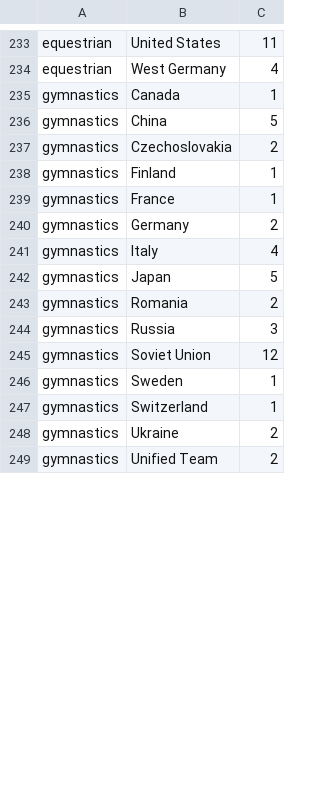
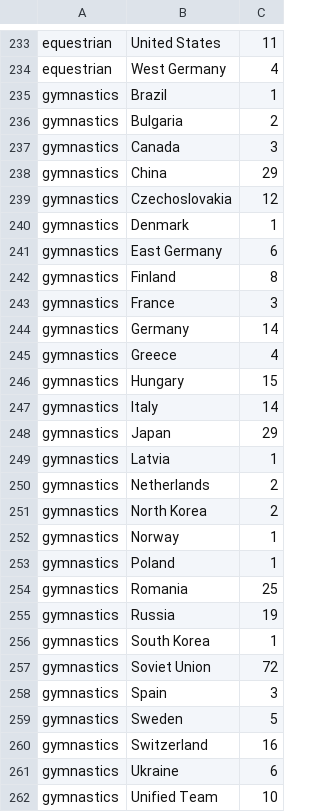
Before and after one commit to hcchien/olympic, a CSV file: nation_gold.csv, drawn as a sheet; only a part is shown, gaps mark what is left out; the diff covers the shown part only.

```diff
--- a/nation_gold.csv
+++ b/nation_gold.csv
@@ -234,16 +234,29 @@ equestrian, United States, 11
 equestrian, West Germany, 4
-gymnastics, Canada, 1
-gymnastics, China, 5
-gymnastics, Czechoslovakia, 2
-gymnastics, Finland, 1
-gymnastics, France, 1
-gymnastics, Germany, 2
-gymnastics, Italy, 4
-gymnastics, Japan, 5
-gymnastics, Romania, 2
-gymnastics, Russia, 3
-gymnastics, Soviet Union, 12
-gymnastics, Sweden, 1
-gymnastics, Switzerland, 1
-gymnastics, Ukraine, 2
-gymnastics, Unified Team, 2
+gymnastics, Brazil, 1
+gymnastics, Bulgaria, 2
+gymnastics, Canada, 3
+gymnastics, China, 29
+gymnastics, Czechoslovakia, 12
+gymnastics, Denmark, 1
+gymnastics, East Germany, 6
+gymnastics, Finland, 8
+gymnastics, France, 3
+gymnastics, Germany, 14
+gymnastics, Greece, 4
+gymnastics, Hungary, 15
+gymnastics, Italy, 14
+gymnastics, Japan, 29
+gymnastics, Latvia, 1
+gymnastics, Netherlands, 2
+gymnastics, North Korea, 2
+gymnastics, Norway, 1
+gymnastics, Poland, 1
+gymnastics, Romania, 25
+gymnastics, Russia, 19
+gymnastics, South Korea, 1
+gymnastics, Soviet Union, 72
+gymnastics, Spain, 3
+gymnastics, Sweden, 5
+gymnastics, Switzerland, 16
+gymnastics, Ukraine, 6
+gymnastics, Unified Team, 10
```
Also changed, not shown: 2 edited cells elsewhere in this file, continent_gold.csv, continent_grade.csv, 4 other files.
